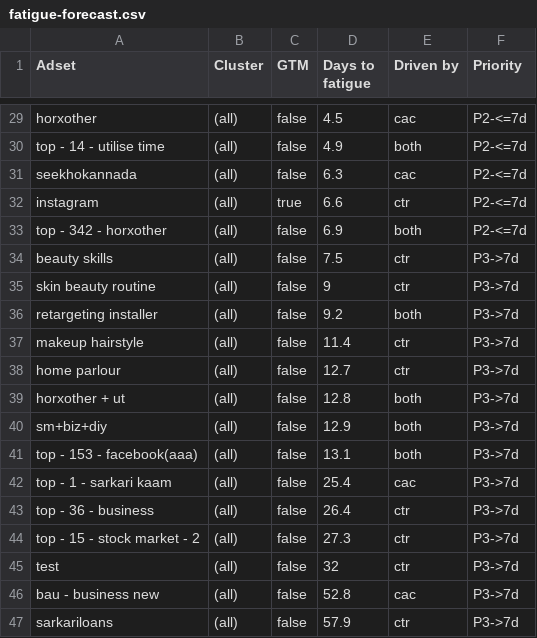
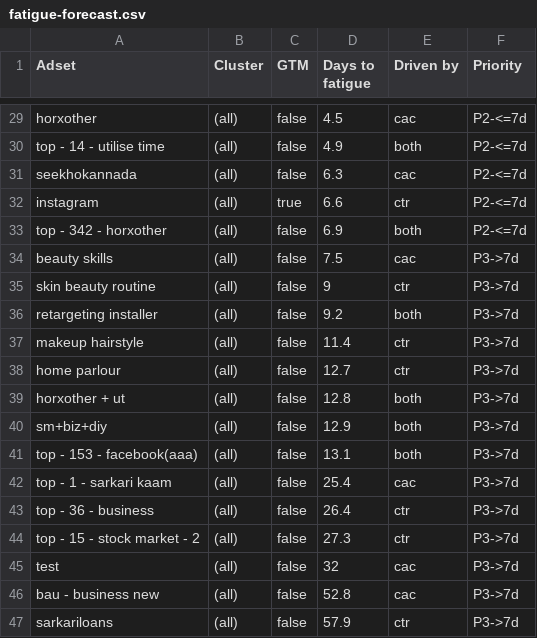
Before and after one commit to abhayseekho/fatigue-report, a CSV file: latest/fatigue-forecast.csv, drawn as a sheet; only a part is shown, gaps mark what is left out.

Commit message:
Weekly report 2026-06-09

```diff
--- a/latest/fatigue-forecast.csv
+++ b/latest/fatigue-forecast.csv
@@ -33,3 +33,3 @@ instagram,(all),true,6.6,ctr,P2-<=7d
 top - 342 - horxother,(all),false,6.9,both,P2-<=7d
-beauty skills,(all),false,7.5,ctr,P3->7d
+beauty skills,(all),false,7.5,cac,P3->7d
 skin beauty routine,(all),false,9,ctr,P3->7d
@@ -44,3 +44,3 @@ top - 36 - business,(all),false,26.4,ctr,P3->7d
 top - 15 - stock market - 2,(all),false,27.3,ctr,P3->7d
-test,(all),false,32,ctr,P3->7d
+test,(all),false,32,cac,P3->7d
 bau - business new,(all),false,52.8,cac,P3->7d
```
